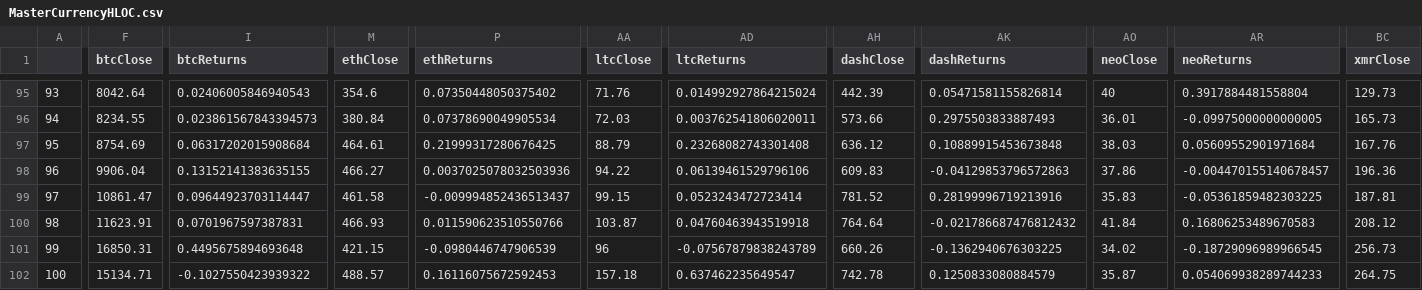
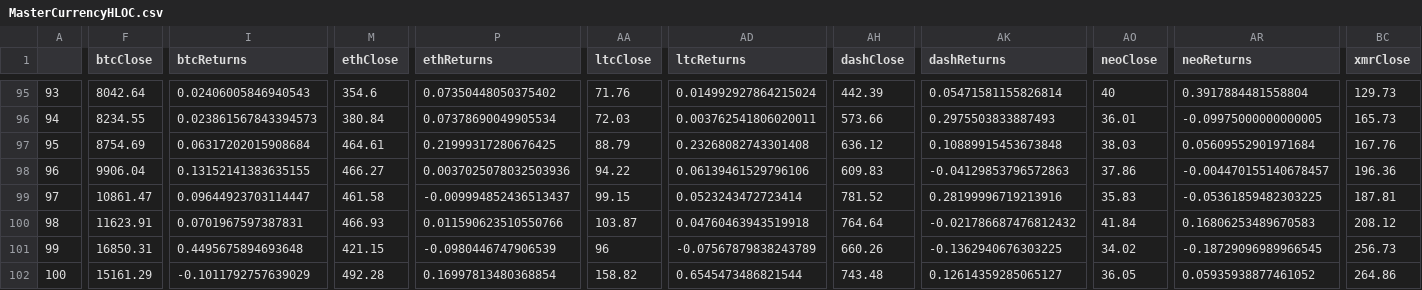
Before and after one commit to SLPeoples/Python-Excercises, a CSV file: CryptocurrencyOptimization/2017-12-08/MasterCurrencyHLOC.csv, drawn as a sheet; only a part is shown, gaps mark what is left out; the diff covers the shown part only; the diff names each change by its address in the sheet, - before the commit and + after, or states it on an @@ line.

```diff
--- a/CryptocurrencyOptimization/2017-12-08/MasterCurrencyHLOC.csv
+++ b/CryptocurrencyOptimization/2017-12-08/MasterCurrencyHLOC.csv
-F102 (btcClose): 15134.71
+F102 (btcClose): 15161.29
-I102 (btcReturns): -0.1027550423939322
+I102 (btcReturns): -0.1011792757639029
-M102 (ethClose): 488.57
+M102 (ethClose): 492.28
-P102 (ethReturns): 0.16116075672592453
+P102 (ethReturns): 0.16997813480368854
-AA102 (ltcClose): 157.18
+AA102 (ltcClose): 158.82
-AD102 (ltcReturns): 0.637462235649547
+AD102 (ltcReturns): 0.6545473486821544
-AH102 (dashClose): 742.78
+AH102 (dashClose): 743.48
-AK102 (dashReturns): 0.1250833080884579
+AK102 (dashReturns): 0.12614359285065127
-AO102 (neoClose): 35.87
+AO102 (neoClose): 36.05
-AR102 (neoReturns): 0.054069938289744233
+AR102 (neoReturns): 0.05935938877461052
-BC102 (xmrClose): 264.75
+BC102 (xmrClose): 264.86
```
Also changed, not shown: 1 edited cell elsewhere in this file, CryptocurrencyOptimization/2017-12-08/dashCurrencyHLOC.csv, CryptocurrencyOptimization/2017-12-08/ltcCurrencyHLOC.csv, 8 other files.
